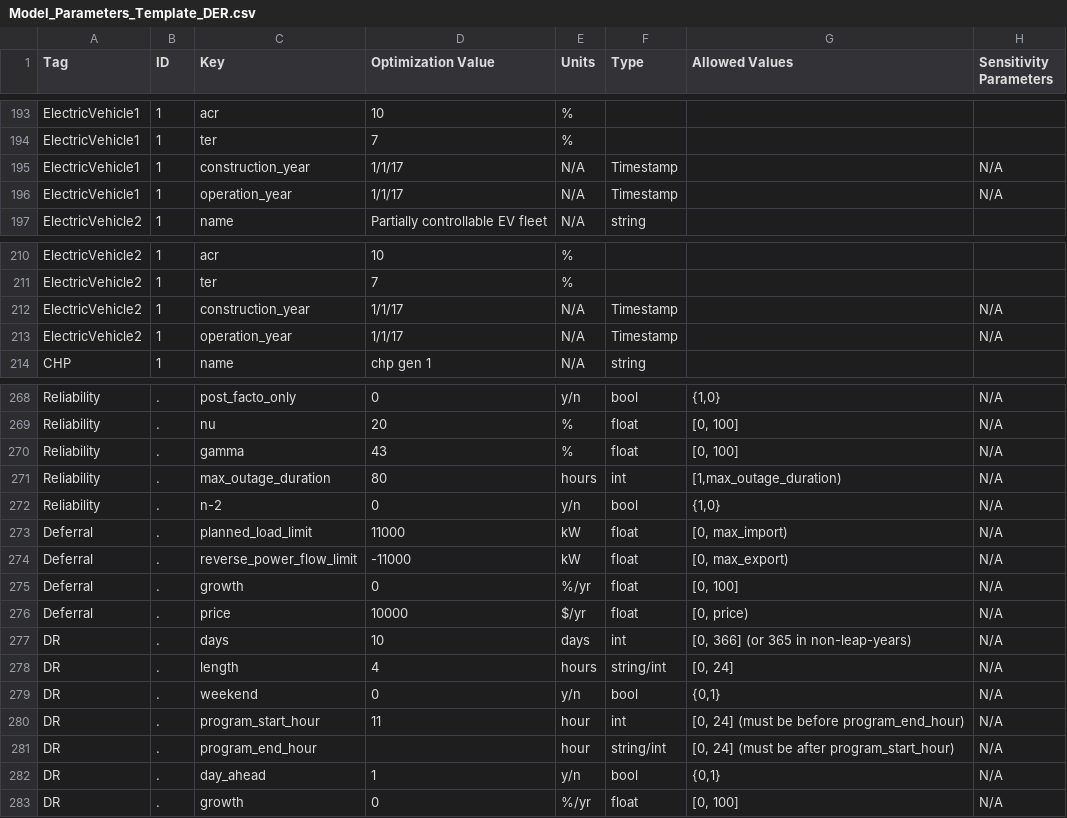
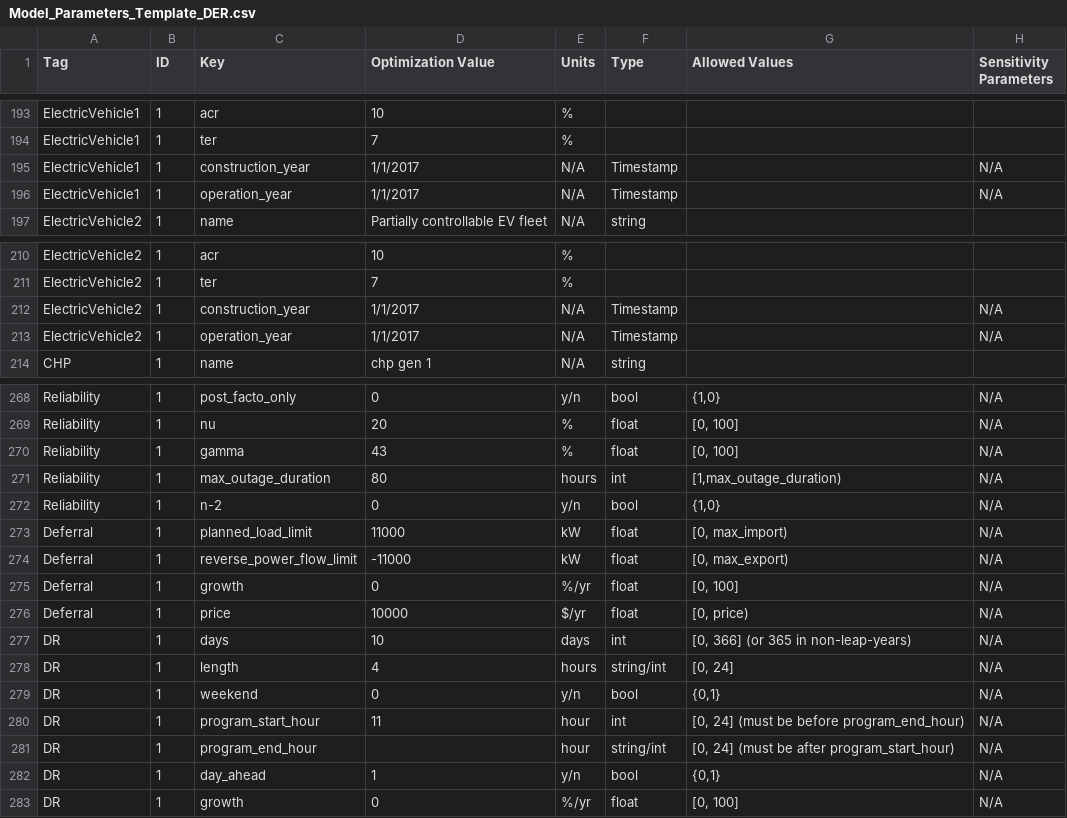
Before and after one commit to irizvanoghlu/Avantus, a CSV file: Model_Parameters_Template_DER.csv, drawn as a sheet; only a part is shown, gaps mark what is left out; the diff covers the shown part only; the diff names each change by its address in the sheet, - before the commit and + after, or states it on an @@ line.

```diff
--- a/Model_Parameters_Template_DER.csv
+++ b/Model_Parameters_Template_DER.csv
-D195:D196 (Optimization Value): 1/1/17
+D195:D196 (Optimization Value): 1/1/2017
-D212:D213 (Optimization Value): 1/1/17
+D212:D213 (Optimization Value): 1/1/2017
-B268:B283 (ID): .
+B268:B283 (ID): 1
```
Also changed, not shown: 27 edited cells elsewhere in this file, 1 other file.
